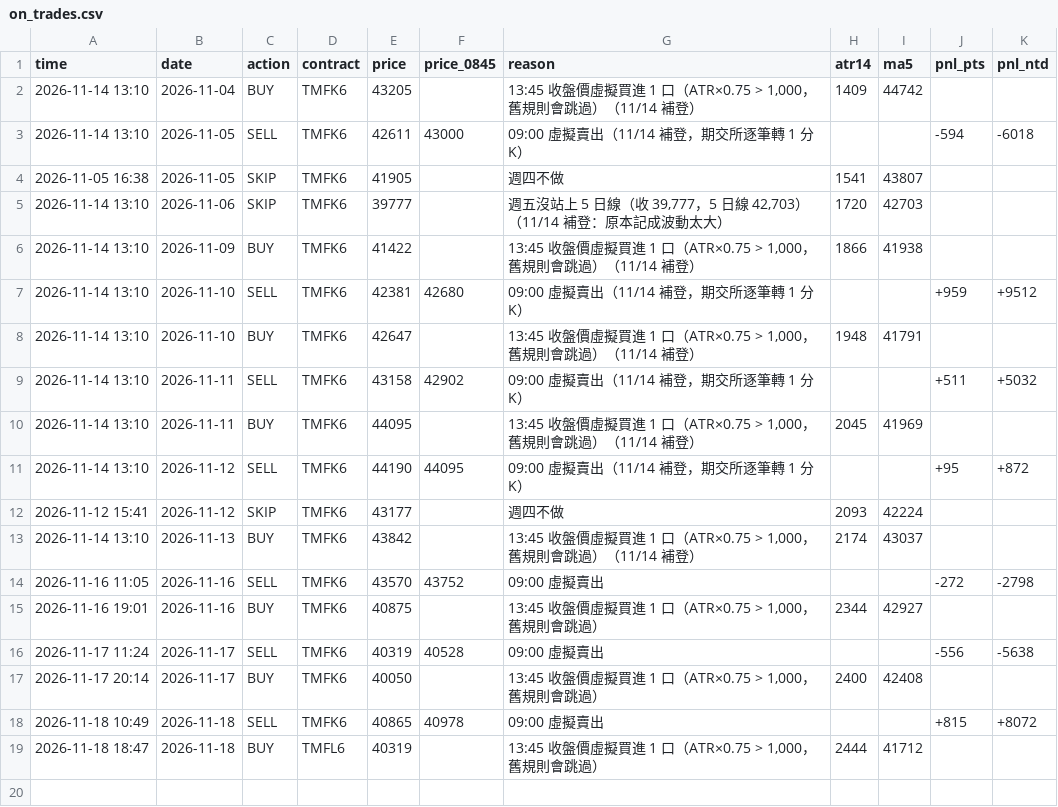
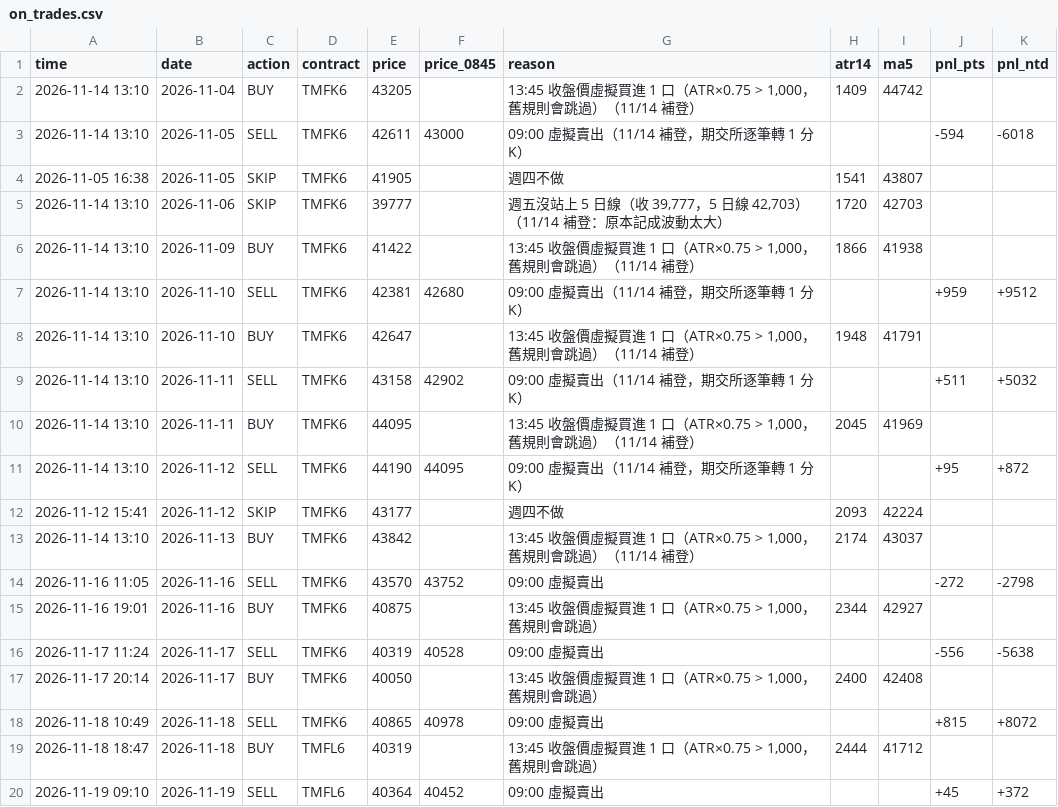
Before and after one commit to kk0507/TMF-night-report, a CSV file: on_trades.csv, drawn as a sheet; the diff names each change by its address in the sheet, - before the commit and + after, or states it on an @@ line.

```diff
--- a/on_trades.csv
+++ b/on_trades.csv
+row 20: 2026-11-19 09:10 | 2026-11-19 | SELL | TMFL6 | 40364 | 40452 | 09:00 虛擬賣出 |  |  | +45 | +372
```
Also changed, not shown: 3 other files.
